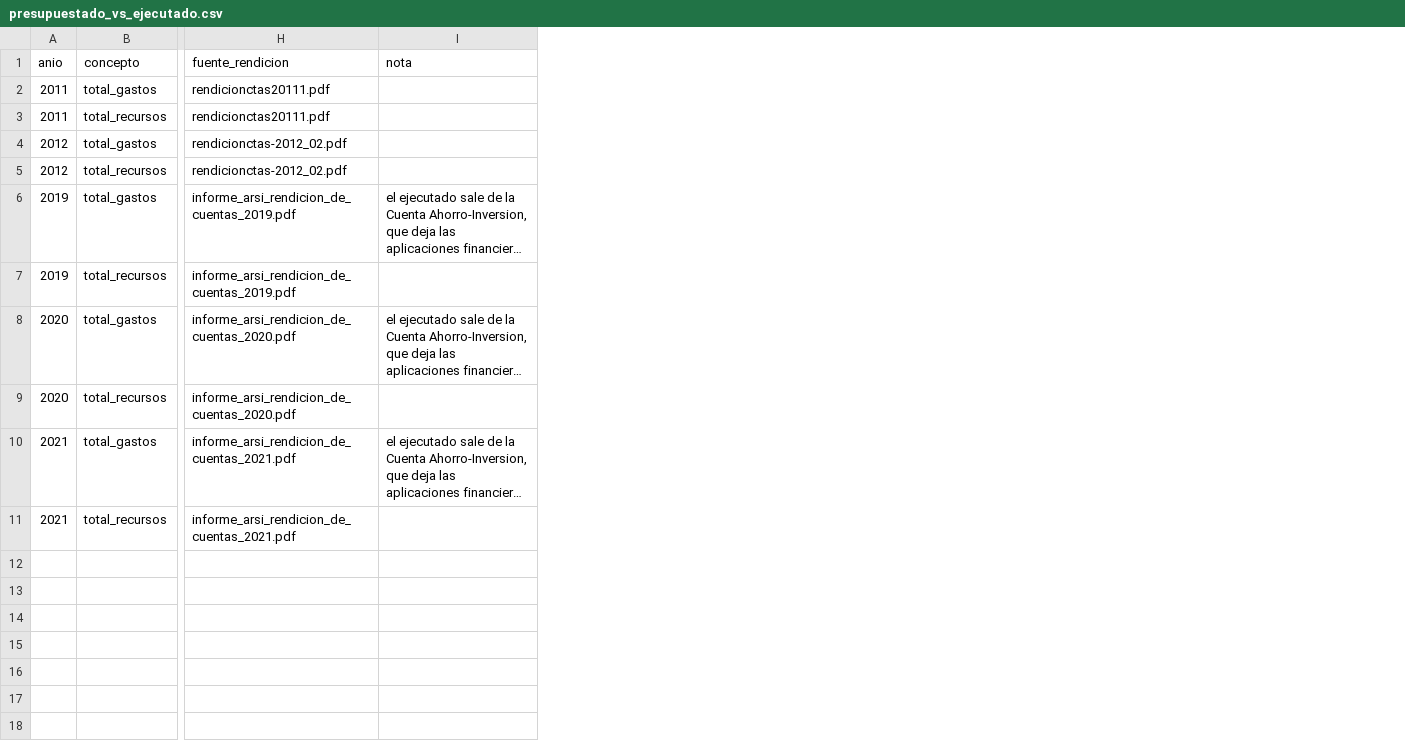
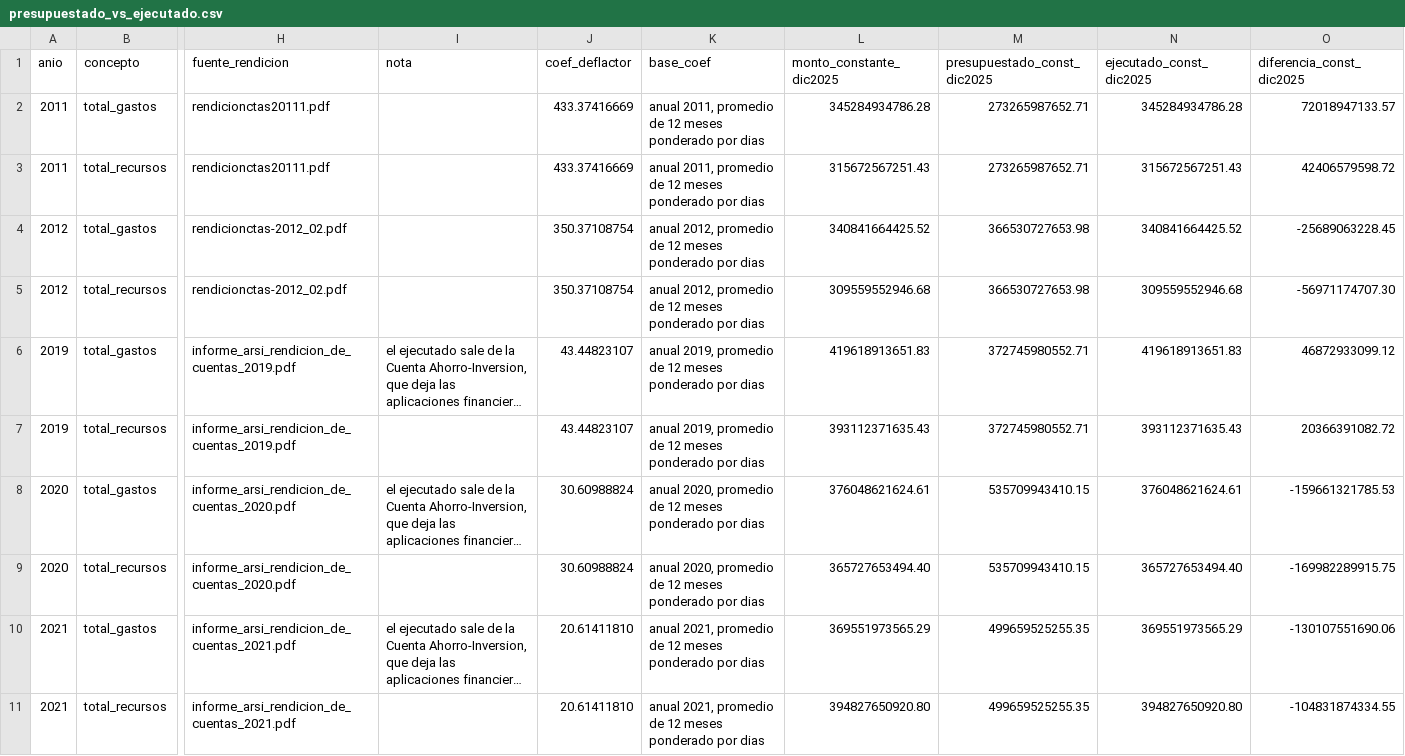
Before and after one commit to captainnicholasmoffat/casares-sanisidro-2027, a CSV file: data/presupuestado_vs_ejecutado.csv, drawn as a sheet; only a part is shown, gaps mark what is left out; long unchanged cells end in …; the diff names each change by its address in the sheet, - before the commit and + after, or states it on an @@ line.

```diff
--- a/data/presupuestado_vs_ejecutado.csv
+++ b/data/presupuestado_vs_ejecutado.csv
+column J (coef_deflactor), rows 2-11: 433.37416669 | 433.37416669 | 350.37108754 | 350.37108754 | 43.44823107 | 43.44823107 | 30.60988824 | 30.60988824 | 20.61411810 | 20.61411810
+column K (base_coef), rows 2-11: anual 2011, promedio de 12 meses ponderado por dias | anual 2011, promedio de 12 meses ponderado por dias | anual 2012, promedio de 12 meses ponderado por dias | anual 2012, promedio de 12 meses ponderado por dias | anual 2019, promedio de 12 meses ponderado por dias | anual 2019, promedio de 12 meses ponderado por dias | anual 2020, promedio de 12 meses ponderado por dias | anual 2020, promedio de 12 meses ponderado por dias | anual 2021, promedio de 12 meses ponderado por dias | anual 2021, promedio de 12 meses ponderado por dias
+column L (monto_constante_dic2025), rows 2-11: 345284934786.28 | 315672567251.43 | 340841664425.52 | 309559552946.68 | 419618913651.83 | 393112371635.43 | 376048621624.61 | 365727653494.40 | 369551973565.29 | 394827650920.80
+column M (presupuestado_const_dic2025), rows 2-11: 273265987652.71 | 273265987652.71 | 366530727653.98 | 366530727653.98 | 372745980552.71 | 372745980552.71 | 535709943410.15 | 535709943410.15 | 499659525255.35 | 499659525255.35
+column N (ejecutado_const_dic2025), rows 2-11: 345284934786.28 | 315672567251.43 | 340841664425.52 | 309559552946.68 | 419618913651.83 | 393112371635.43 | 376048621624.61 | 365727653494.40 | 369551973565.29 | 394827650920.80
+column O (diferencia_const_dic2025), rows 2-11: 72018947133.57 | 42406579598.72 | -25689063228.45 | -56971174707.30 | 46872933099.12 | 20366391082.72 | -159661321785.53 | -169982289915.75 | -130107551690.06 | -104831874334.55
```
Also changed, not shown: data/serie_gastos_totales_real.csv, 6 other files.
